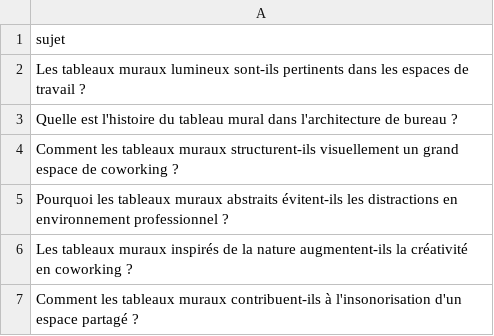
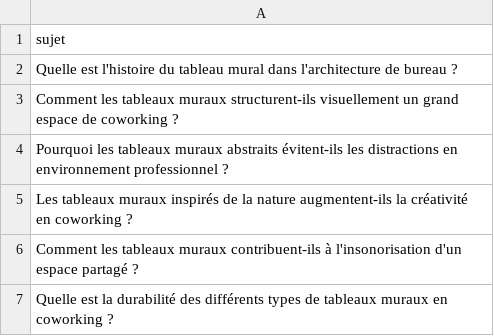
Before and after one commit to Metalosmose21/Coworking-1, a CSV file: sujets.csv, drawn as a sheet; only a part is shown; the shorter side is filled out with more unchanged rows.

```diff
--- a/sujets.csv
+++ b/sujets.csv
@@ -1,3 +1,2 @@
 sujet
-Les tableaux muraux lumineux sont-ils pertinents dans les espaces de travail ?
 Quelle est l'histoire du tableau mural dans l'architecture de bureau ?
```
Also changed, not shown: sujets_traites.csv.
